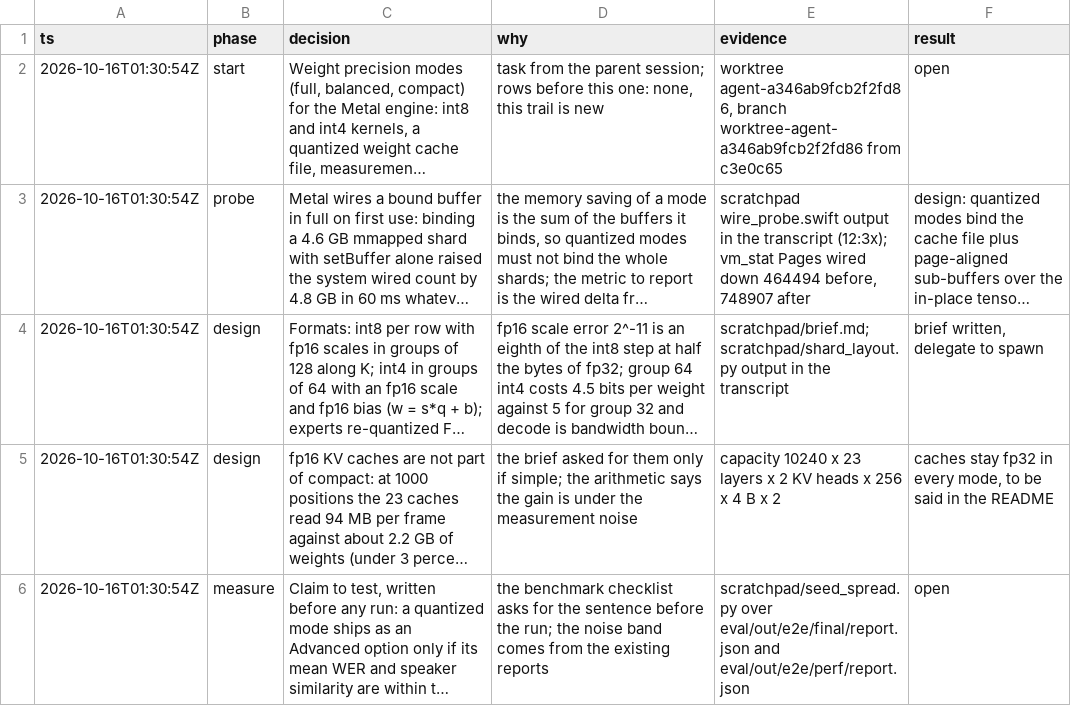
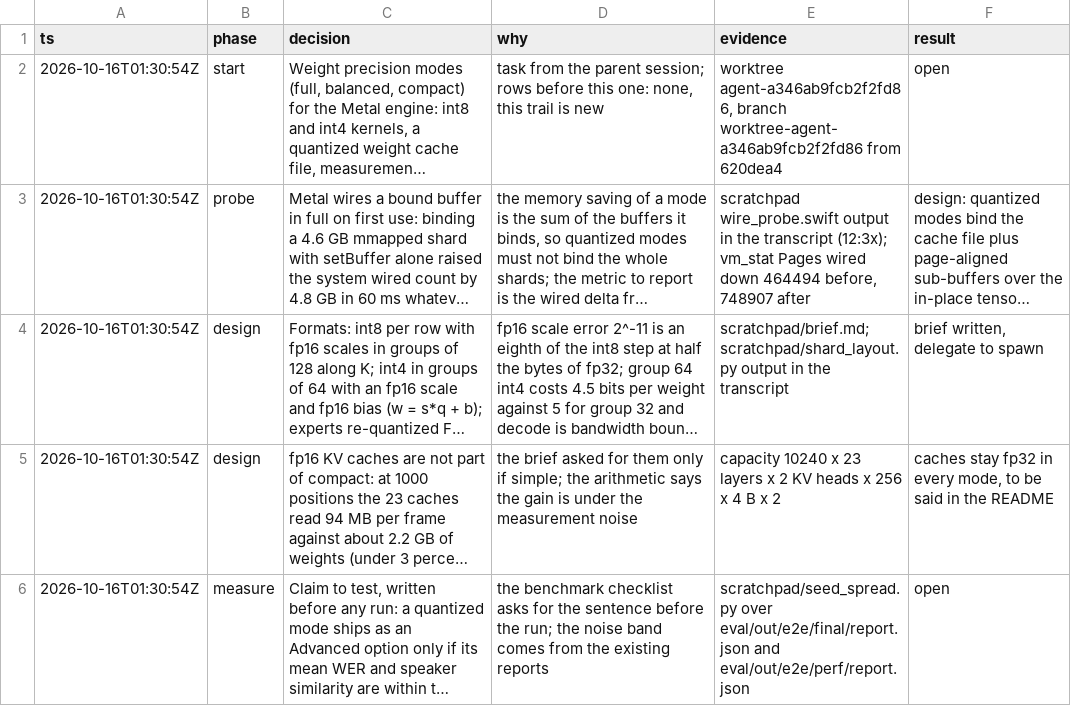
Before and after one commit to maralski/drama-studio, a TSV file: .audit/quantization.tsv, drawn as a sheet; only a part is shown; long unchanged cells end in …; the diff covers the shown part only; the diff names each change by its address in the sheet, - before the commit and + after, or states it on an @@ line.

```diff
--- a/.audit/quantization.tsv
+++ b/.audit/quantization.tsv
-E2 (evidence): …worktree-agent-a346ab9fcb2f2fd86 from c3e0c65
+E2 (evidence): …worktree-agent-a346ab9fcb2f2fd86 from 620dea4
```
Also changed, not shown: 12 edited cells elsewhere in this file, .audit/autotune.tsv, .audit/drama-studio.tsv, 5 other files.
